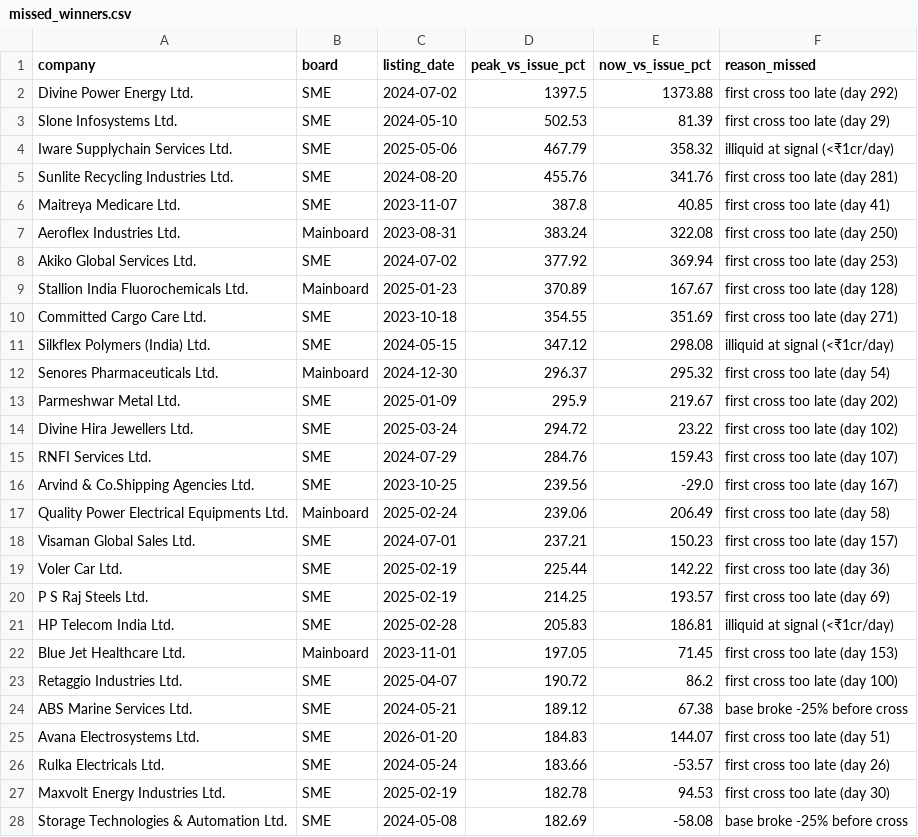
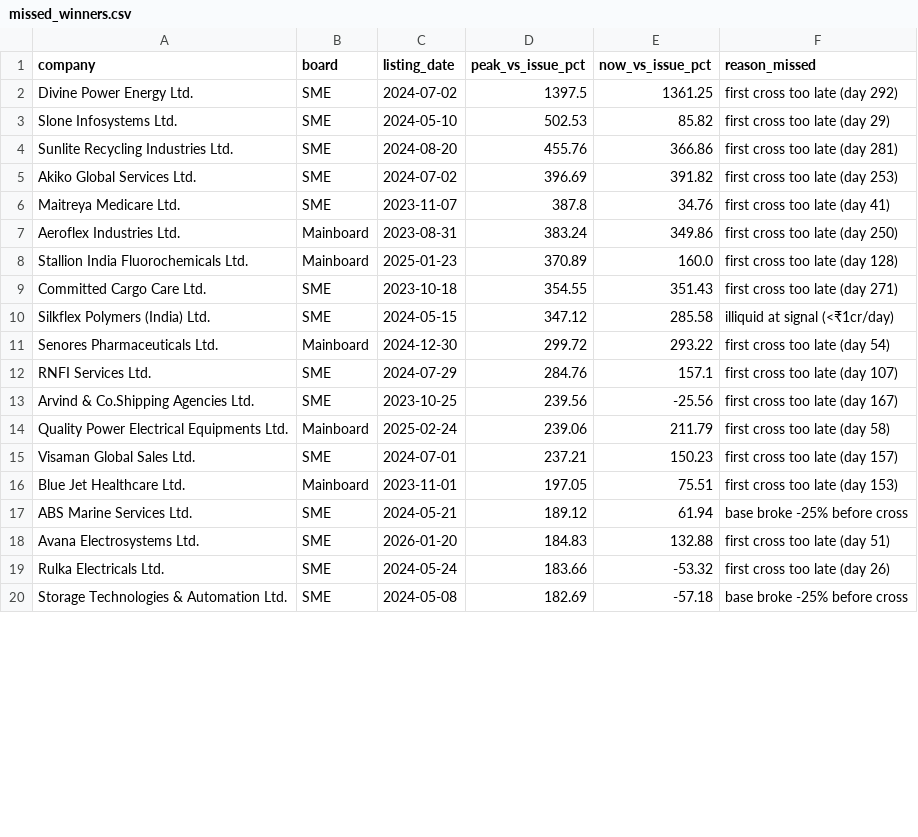
Before and after one commit to rishabhinai-netizen/ipo-radar, a CSV file: data/missed_winners.csv, drawn as a sheet; only a part is shown; the diff covers the shown part only.

```diff
--- a/data/missed_winners.csv
+++ b/data/missed_winners.csv
@@ -1,28 +1,20 @@
 company,board,listing_date,peak_vs_issue_pct,now_vs_issue_pct,reason_missed
-Divine Power Energy Ltd.,SME,2024-07-02,1397.5,1373.88,first cross too late (day 292)
-Slone Infosystems Ltd.,SME,2024-05-10,502.53,81.39,first cross too late (day 29)
-Iware Supplychain Services Ltd.,SME,2025-05-06,467.79,358.32,illiquid at signal (<₹1cr/day)
-Sunlite Recycling Industries Ltd.,SME,2024-08-20,455.76,341.76,first cross too late (day 281)
-Maitreya Medicare Ltd.,SME,2023-11-07,387.8,40.85,first cross too late (day 41)
-Aeroflex Industries Ltd.,Mainboard,2023-08-31,383.24,322.08,first cross too late (day 250)
-Akiko Global Services Ltd.,SME,2024-07-02,377.92,369.94,first cross too late (day 253)
-Stallion India Fluorochemicals Ltd.,Mainboard,2025-01-23,370.89,167.67,first cross too late (day 128)
-Committed Cargo Care Ltd.,SME,2023-10-18,354.55,351.69,first cross too late (day 271)
-Silkflex Polymers (India) Ltd.,SME,2024-05-15,347.12,298.08,illiquid at signal (<₹1cr/day)
-Senores Pharmaceuticals Ltd.,Mainboard,2024-12-30,296.37,295.32,first cross too late (day 54)
-Parmeshwar Metal Ltd.,SME,2025-01-09,295.9,219.67,first cross too late (day 202)
-Divine Hira Jewellers Ltd.,SME,2025-03-24,294.72,23.22,first cross too late (day 102)
-RNFI Services Ltd.,SME,2024-07-29,284.76,159.43,first cross too late (day 107)
-Arvind & Co.Shipping Agencies Ltd.,SME,2023-10-25,239.56,-29.0,first cross too late (day 167)
-Quality Power Electrical Equipments Ltd.,Mainboard,2025-02-24,239.06,206.49,first cross too late (day 58)
+Divine Power Energy Ltd.,SME,2024-07-02,1397.5,1361.25,first cross too late (day 292)
+Slone Infosystems Ltd.,SME,2024-05-10,502.53,85.82,first cross too late (day 29)
+Sunlite Recycling Industries Ltd.,SME,2024-08-20,455.76,366.86,first cross too late (day 281)
+Akiko Global Services Ltd.,SME,2024-07-02,396.69,391.82,first cross too late (day 253)
+Maitreya Medicare Ltd.,SME,2023-11-07,387.8,34.76,first cross too late (day 41)
+Aeroflex Industries Ltd.,Mainboard,2023-08-31,383.24,349.86,first cross too late (day 250)
+Stallion India Fluorochemicals Ltd.,Mainboard,2025-01-23,370.89,160.0,first cross too late (day 128)
+Committed Cargo Care Ltd.,SME,2023-10-18,354.55,351.43,first cross too late (day 271)
+Silkflex Polymers (India) Ltd.,SME,2024-05-15,347.12,285.58,illiquid at signal (<₹1cr/day)
+Senores Pharmaceuticals Ltd.,Mainboard,2024-12-30,299.72,293.22,first cross too late (day 54)
+RNFI Services Ltd.,SME,2024-07-29,284.76,157.1,first cross too late (day 107)
+Arvind & Co.Shipping Agencies Ltd.,SME,2023-10-25,239.56,-25.56,first cross too late (day 167)
+Quality Power Electrical Equipments Ltd.,Mainboard,2025-02-24,239.06,211.79,first cross too late (day 58)
 Visaman Global Sales Ltd.,SME,2024-07-01,237.21,150.23,first cross too late (day 157)
-Voler Car Ltd.,SME,2025-02-19,225.44,142.22,first cross too late (day 36)
-P S Raj Steels Ltd.,SME,2025-02-19,214.25,193.57,first cross too late (day 69)
-HP Telecom India Ltd.,SME,2025-02-28,205.83,186.81,illiquid at signal (<₹1cr/day)
-Blue Jet Healthcare Ltd.,Mainboard,2023-11-01,197.05,71.45,first cross too late (day 153)
-Retaggio Industries Ltd.,SME,2025-04-07,190.72,86.2,first cross too late (day 100)
-ABS Marine Services Ltd.,SME,2024-05-21,189.12,67.38,base broke -25% before cross
-Avana Electrosystems Ltd.,SME,2026-01-20,184.83,144.07,first cross too late (day 51)
-Rulka Electricals Ltd.,SME,2024-05-24,183.66,-53.57,first cross too late (day 26)
-Maxvolt Energy Industries Ltd.,SME,2025-02-19,182.78,94.53,first cross too late (day 30)
-Storage Technologies & Automation Ltd.,SME,2024-05-08,182.69,-58.08,base broke -25% before cross
+Blue Jet Healthcare Ltd.,Mainboard,2023-11-01,197.05,75.51,first cross too late (day 153)
+ABS Marine Services Ltd.,SME,2024-05-21,189.12,61.94,base broke -25% before cross
+Avana Electrosystems Ltd.,SME,2026-01-20,184.83,132.88,first cross too late (day 51)
+Rulka Electricals Ltd.,SME,2024-05-24,183.66,-53.32,first cross too late (day 26)
+Storage Technologies & Automation Ltd.,SME,2024-05-08,182.69,-57.18,base broke -25% before cross
```
Also changed, not shown: 3 added rows, 9 removed rows and 18 edited cells elsewhere in this file, data/event_lockin30.csv, data/event_lockin90.csv, 15 other files.
